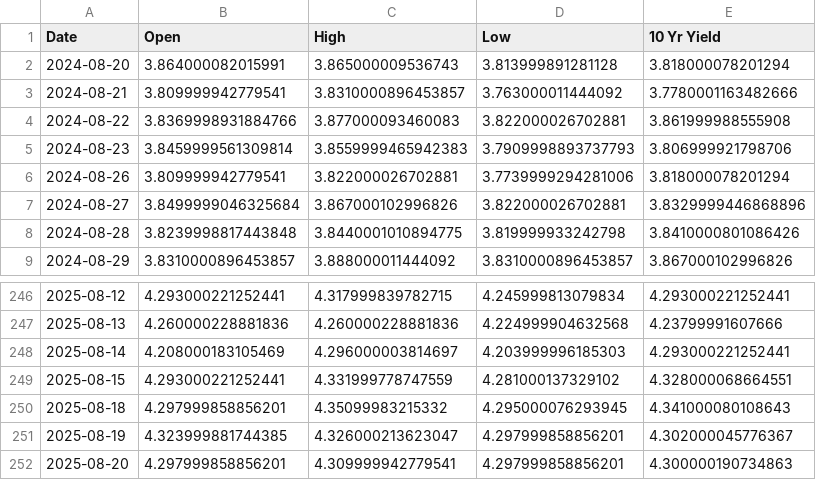
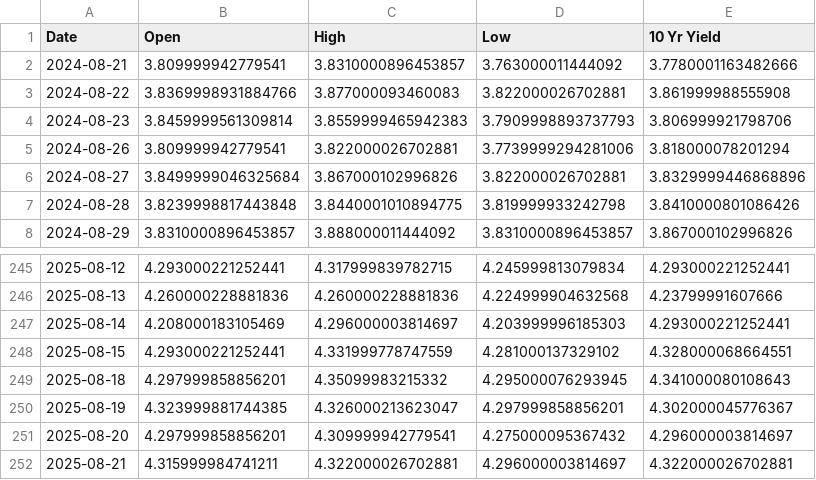
Before and after one commit to housetyler/yahoofinance_USTreasuryYeilds, a CSV file: 10yr_yield_history.csv, drawn as a sheet; only a part is shown, gaps mark what is left out.

```diff
--- a/10yr_yield_history.csv
+++ b/10yr_yield_history.csv
@@ -1,3 +1,2 @@
 Date,Open,High,Low,10 Yr Yield
-2024-08-20,3.864000082015991,3.865000009536743,3.813999891281128,3.818000078201294
 2024-08-21,3.809999942779541,3.8310000896453857,3.763000011444092,3.7780001163482666
@@ -251,2 +250,3 @@ Date,Open,High,Low,10 Yr Yield
 2025-08-19,4.323999881744385,4.326000213623047,4.297999858856201,4.302000045776367
-2025-08-20,4.297999858856201,4.309999942779541,4.297999858856201,4.300000190734863
+2025-08-20,4.297999858856201,4.309999942779541,4.275000095367432,4.296000003814697
+2025-08-21,4.315999984741211,4.322000026702881,4.296000003814697,4.322000026702881
```
